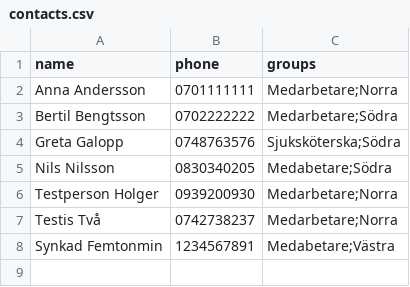
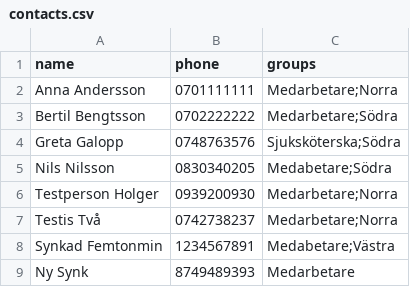
Before and after one commit to nnaha313/contacts-test, a CSV file: contacts.csv, drawn as a sheet.

Commit message:
Add new contact 'Ny Synk' to contacts.csv

```diff
--- a/contacts.csv
+++ b/contacts.csv
@@ -8 +8,2 @@ Testis Två,0742738237,Medarbetare;Norra
 Synkad Femtonmin,1234567891,Medabetare;Västra
+Ny Synk,8749489393,Medarbetare
```
